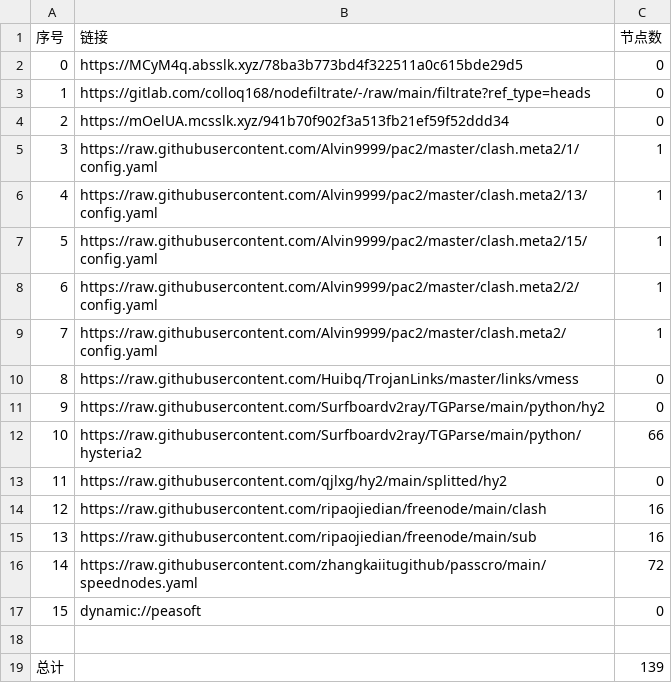
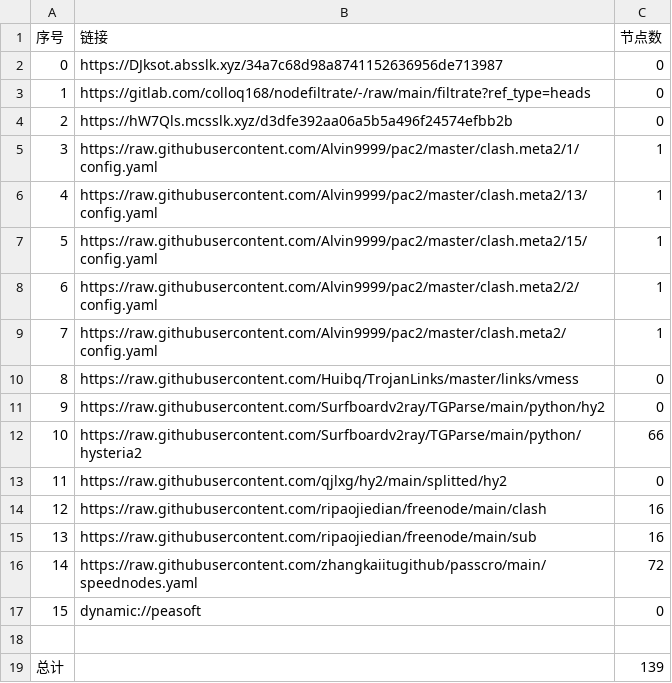
Before and after one commit to ileesen/AutoMergePublicNodes, a CSV file: list_result.csv, drawn as a sheet.

```diff
--- a/list_result.csv
+++ b/list_result.csv
@@ -1,5 +1,5 @@
 序号,链接,节点数
-0,https://MCyM4q.absslk.xyz/78ba3b773bd4f322511a0c615bde29d5,0
+0,https://DJksot.absslk.xyz/34a7c68d98a8741152636956de713987,0
 1,https://gitlab.com/colloq168/nodefiltrate/-/raw/main/filtrate?ref_type=heads,0
-2,https://mOelUA.mcsslk.xyz/941b70f902f3a513fb21ef59f52ddd34,0
+2,https://hW7Qls.mcsslk.xyz/d3dfe392aa06a5b5a496f24574efbb2b,0
 3,https://raw.githubusercontent.com/Alvin9999/pac2/master/clash.meta2/1/config.yaml,1
```
Also changed, not shown: 3 other files.
